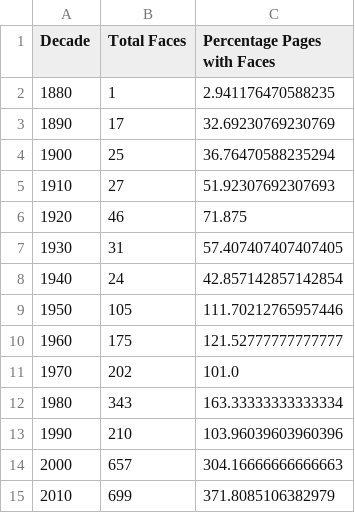
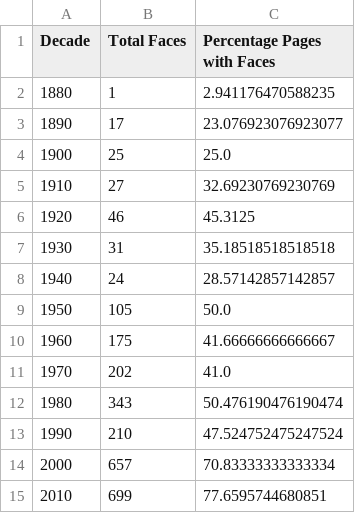
Before and after one commit to EmilieAndreasen/cds-vis-assignments, a CSV file: Assignment_4/out/IMP_face_counts.csv, drawn as a sheet.

```diff
--- a/Assignment_4/out/IMP_face_counts.csv
+++ b/Assignment_4/out/IMP_face_counts.csv
@@ -2,14 +2,14 @@ Decade,Total Faces,Percentage Pages with Faces
 1880,1,2.941176470588235
-1890,17,32.69230769230769
-1900,25,36.76470588235294
-1910,27,51.92307692307693
-1920,46,71.875
-1930,31,57.407407407407405
-1940,24,42.857142857142854
-1950,105,111.70212765957446
-1960,175,121.52777777777777
-1970,202,101.0
-1980,343,163.33333333333334
-1990,210,103.96039603960396
-2000,657,304.16666666666663
-2010,699,371.8085106382979
+1890,17,23.076923076923077
+1900,25,25.0
+1910,27,32.69230769230769
+1920,46,45.3125
+1930,31,35.18518518518518
+1940,24,28.57142857142857
+1950,105,50.0
+1960,175,41.66666666666667
+1970,202,41.0
+1980,343,50.476190476190474
+1990,210,47.524752475247524
+2000,657,70.83333333333334
+2010,699,77.6595744680851
```
Also changed, not shown: Assignment_4/out/GDL_face_counts.csv, Assignment_4/out/JDG_face_counts.csv, 11 other files.
